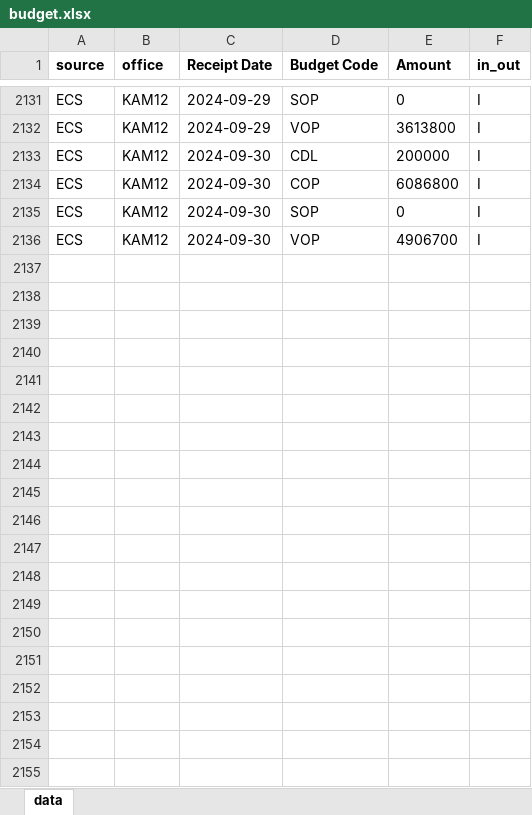
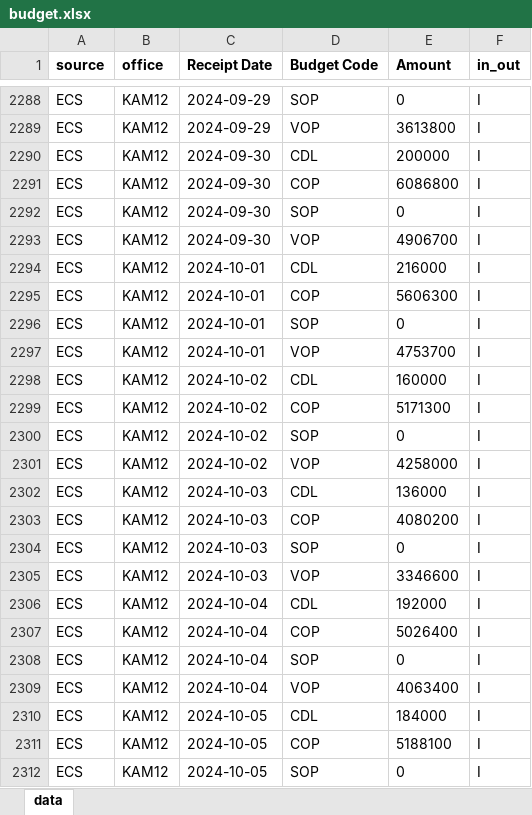
Before and after one commit to DARA-TOUCH/kam12project, an Excel workbook: backend/temp/list01/list01/sad_and_budget/budget.xlsx, sheet data, drawn as a sheet; only a part is shown, gaps mark what is left out; values as stored, in another font and other column widths than the file's, no borders; the diff covers the shown part only; the diff names each change by its address in the sheet, - before the commit and + after, or states it on an @@ line.

```diff
--- a/backend/temp/list01/list01/sad_and_budget/budget.xlsx (sheet data)
+++ b/backend/temp/list01/list01/sad_and_budget/budget.xlsx (sheet data)
+row 2294: ECS | KAM12 | 2024-10-01 | CDL | 216000 | I
+row 2295: ECS | KAM12 | 2024-10-01 | COP | 5606300 | I
+row 2296: ECS | KAM12 | 2024-10-01 | SOP | 0 | I
+row 2297: ECS | KAM12 | 2024-10-01 | VOP | 4753700 | I
+row 2298: ECS | KAM12 | 2024-10-02 | CDL | 160000 | I
+row 2299: ECS | KAM12 | 2024-10-02 | COP | 5171300 | I
+row 2300: ECS | KAM12 | 2024-10-02 | SOP | 0 | I
+row 2301: ECS | KAM12 | 2024-10-02 | VOP | 4258000 | I
+row 2302: ECS | KAM12 | 2024-10-03 | CDL | 136000 | I
+row 2303: ECS | KAM12 | 2024-10-03 | COP | 4080200 | I
+row 2304: ECS | KAM12 | 2024-10-03 | SOP | 0 | I
+row 2305: ECS | KAM12 | 2024-10-03 | VOP | 3346600 | I
+row 2306: ECS | KAM12 | 2024-10-04 | CDL | 192000 | I
+row 2307: ECS | KAM12 | 2024-10-04 | COP | 5026400 | I
+row 2308: ECS | KAM12 | 2024-10-04 | SOP | 0 | I
+row 2309: ECS | KAM12 | 2024-10-04 | VOP | 4063400 | I
+row 2310: ECS | KAM12 | 2024-10-05 | CDL | 184000 | I
+row 2311: ECS | KAM12 | 2024-10-05 | COP | 5188100 | I
+row 2312: ECS | KAM12 | 2024-10-05 | SOP | 0 | I
```
Also changed, not shown: 262 added rows elsewhere in this sheet, backend/temp/list01/list01/sad_and_budget/sad_detail.xlsx, 22 other files.
